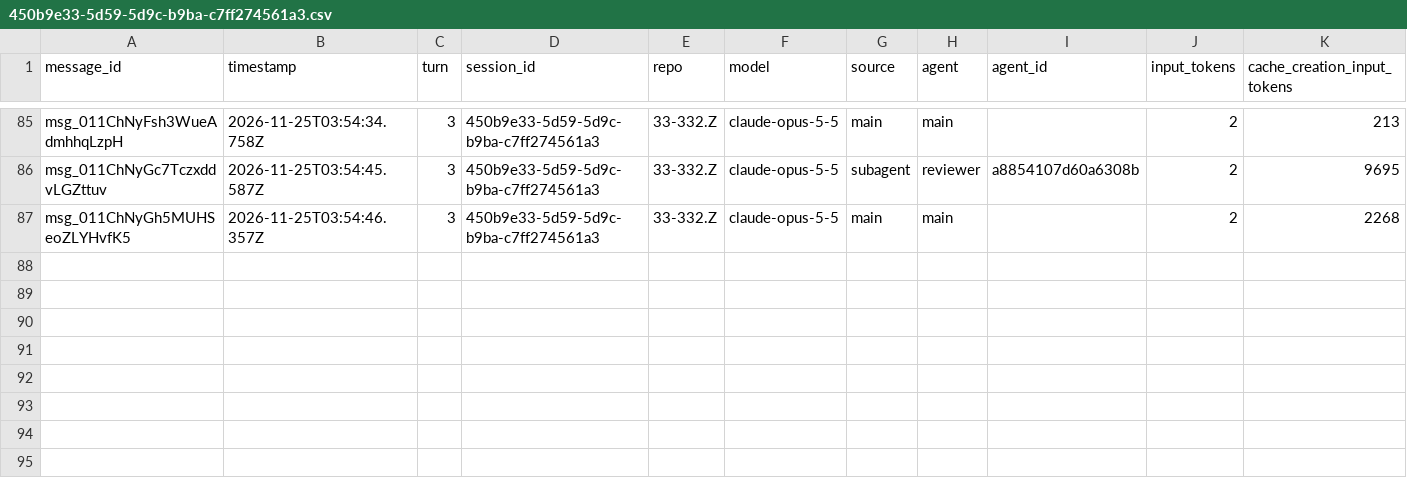
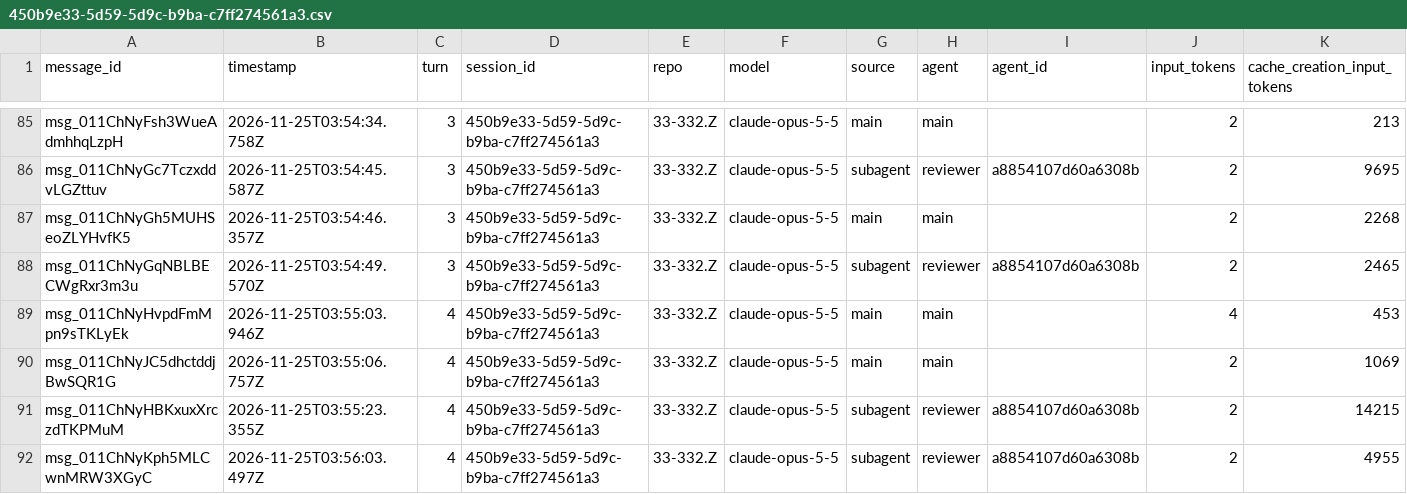
Before and after one commit to rhope-ops/33-332.Z, a CSV file: sessions/450b9e33-5d59-5d9c-b9ba-c7ff274561a3.csv, drawn as a sheet; only a part is shown, gaps mark what is left out; rows hold the shown columns only; the diff names each change by its address in the sheet, - before the commit and + after, or states it on an @@ line.

```diff
--- a/sessions/450b9e33-5d59-5d9c-b9ba-c7ff274561a3.csv
+++ b/sessions/450b9e33-5d59-5d9c-b9ba-c7ff274561a3.csv
+row 88: msg_011ChNyGqNBLBECWgRxr3m3u | 2026-11-25T03:54:49.570Z | 3 | 450b9e33-5d59-5d9c-b9ba-c7ff274561a3 | 33-332.Z | claude-opus-5-5 | subagent | reviewer | a8854107d60a6308b | 2 | 2465
+row 89: msg_011ChNyHvpdFmMpn9sTKLyEk | 2026-11-25T03:55:03.946Z | 4 | 450b9e33-5d59-5d9c-b9ba-c7ff274561a3 | 33-332.Z | claude-opus-5-5 | main | main |  | 4 | 453
+row 90: msg_011ChNyJC5dhctddjBwSQR1G | 2026-11-25T03:55:06.757Z | 4 | 450b9e33-5d59-5d9c-b9ba-c7ff274561a3 | 33-332.Z | claude-opus-5-5 | main | main |  | 2 | 1069
+row 91: msg_011ChNyHBKxuxXrczdTKPMuM | 2026-11-25T03:55:23.355Z | 4 | 450b9e33-5d59-5d9c-b9ba-c7ff274561a3 | 33-332.Z | claude-opus-5-5 | subagent | reviewer | a8854107d60a6308b | 2 | 14215
+row 92: msg_011ChNyKph5MLCwnMRW3XGyC | 2026-11-25T03:56:03.497Z | 4 | 450b9e33-5d59-5d9c-b9ba-c7ff274561a3 | 33-332.Z | claude-opus-5-5 | subagent | reviewer | a8854107d60a6308b | 2 | 4955
```
Also changed, not shown: costs/450b9e33-5d59-5d9c-b9ba-c7ff274561a3.csv.
